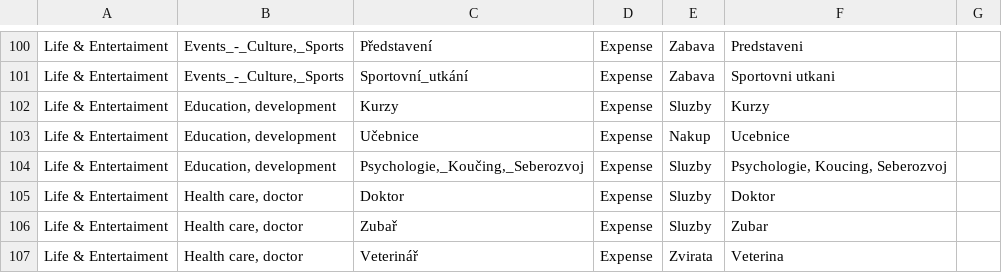
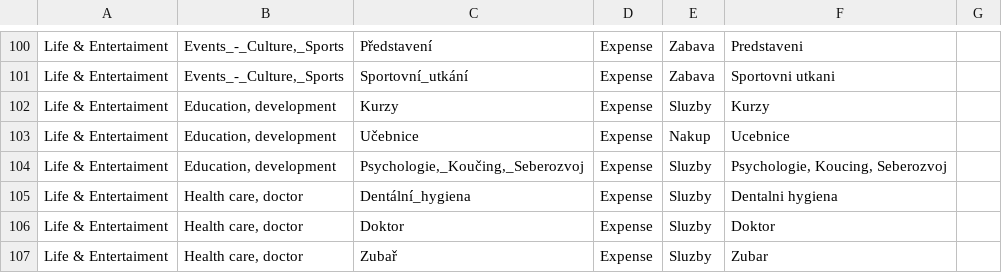
Before and after one commit to VASKOTechDesign/BlueCoin-Wallet_migration_tool, a CSV file: Category_Mapping.csv, drawn as a sheet; only a part is shown, gaps mark what is left out; the shorter side is filled out with more unchanged rows; the diff names each change by its address in the sheet, - before the commit and + after, or states it on an @@ line.

```diff
--- a/Category_Mapping.csv
+++ b/Category_Mapping.csv
+row 105: Life & Entertaiment | Health care, doctor | Dentální_hygiena | Expense | Sluzby | Dentalni hygiena
```
Also changed, not shown: Data/3_Dataframes/2020_Wallet_Pujcky_df.csv, Data/3_Dataframes/2021_Wallet_Income_Expense_df.csv, 3 other files.
